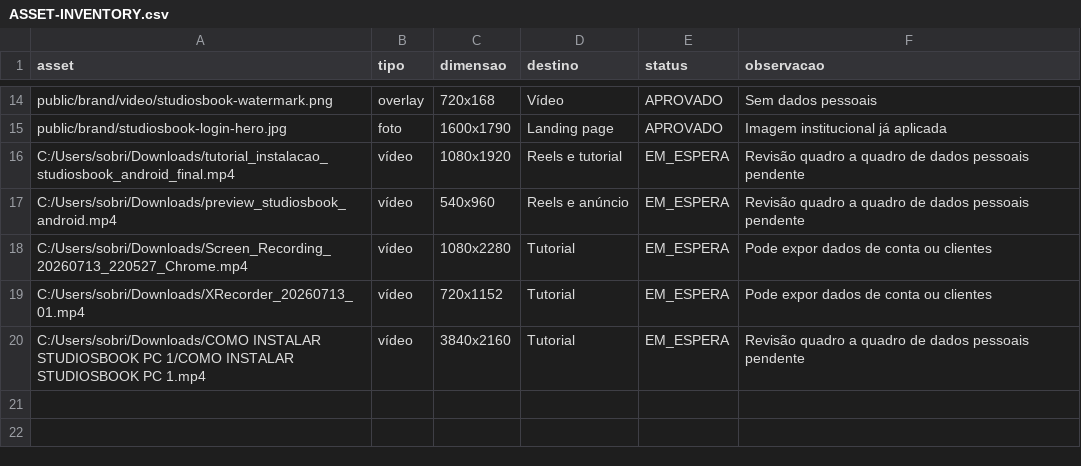
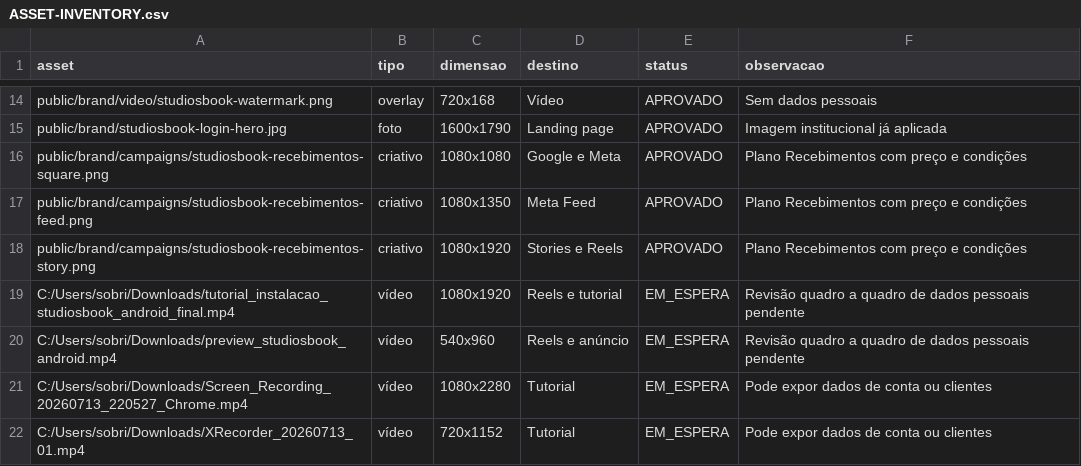
Before and after one commit to blackvisionbr-eng/studiosbook, a CSV file: docs/marketing/ASSET-INVENTORY.csv, drawn as a sheet; only a part is shown, gaps mark what is left out; the shorter side is filled out with more unchanged rows; the diff names each change by its address in the sheet, - before the commit and + after, or states it on an @@ line.

```diff
--- a/docs/marketing/ASSET-INVENTORY.csv
+++ b/docs/marketing/ASSET-INVENTORY.csv
+row 16: public/brand/campaigns/studiosbook-recebimentos-square.png | criativo | 1080x1080 | Google e Meta | APROVADO | Plano Recebimentos com preço e condições
+row 17: public/brand/campaigns/studiosbook-recebimentos-feed.png | criativo | 1080x1350 | Meta Feed | APROVADO | Plano Recebimentos com preço e condições
+row 18: public/brand/campaigns/studiosbook-recebimentos-story.png | criativo | 1080x1920 | Stories e Reels | APROVADO | Plano Recebimentos com preço e condições
```
Also changed, not shown: docs/marketing/CAMPAIGN-MATRIX.csv, docs/marketing/CREATIVE-MATRIX.csv, 21 other files.
